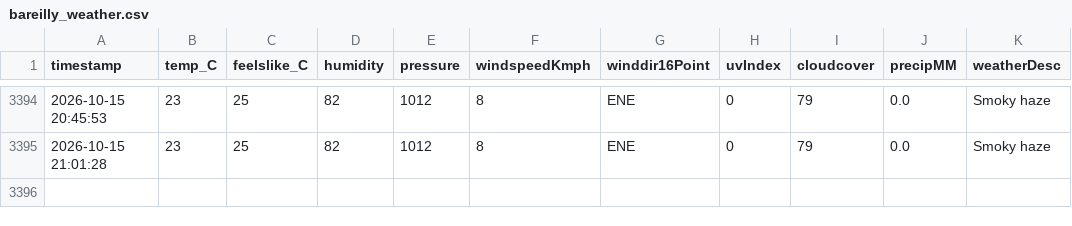
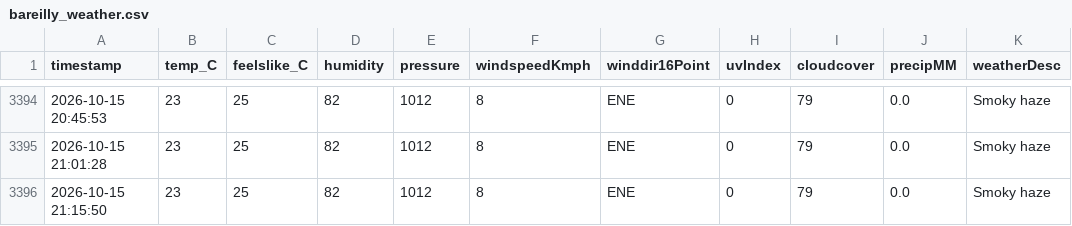
Before and after one commit to ayushgupta-danalys/bareilly-weather-live, a CSV file: bareilly_weather.csv, drawn as a sheet; only a part is shown, gaps mark what is left out; the diff names each change by its address in the sheet, - before the commit and + after, or states it on an @@ line.

```diff
--- a/bareilly_weather.csv
+++ b/bareilly_weather.csv
+row 3396: 2026-10-15 21:15:50 | 23 | 25 | 82 | 1012 | 8 | ENE | 0 | 79 | 0.0 | Smoky haze
```
